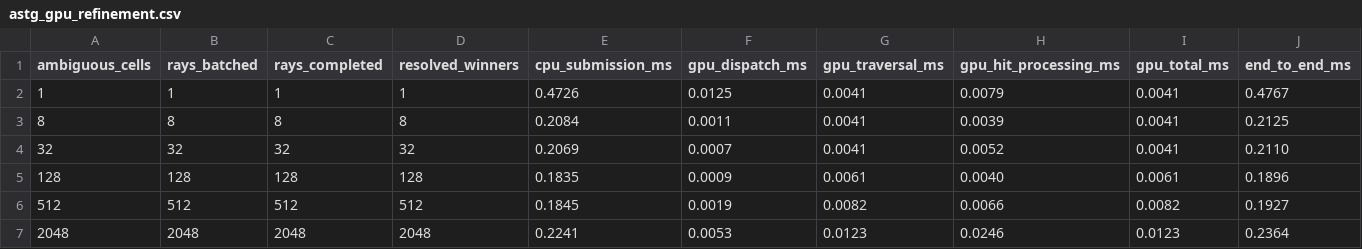
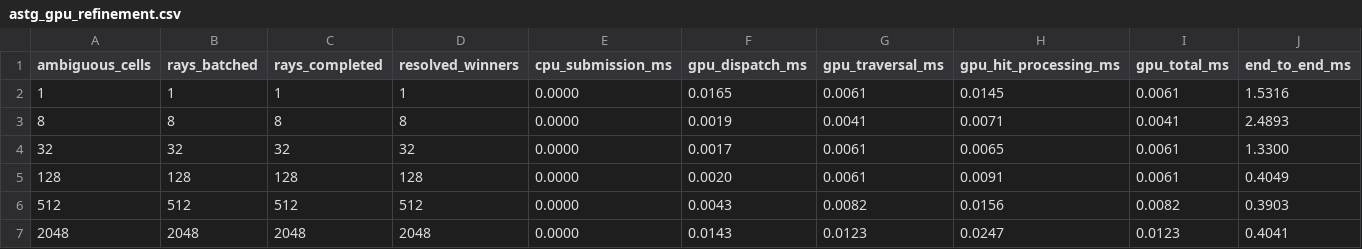
Before and after one commit to SadSinglePringle/RayLess, a CSV file: results/latest/astg_gpu_refinement.csv, drawn as a sheet.

```diff
--- a/results/latest/astg_gpu_refinement.csv
+++ b/results/latest/astg_gpu_refinement.csv
@@ -1,7 +1,7 @@
 ambiguous_cells,rays_batched,rays_completed,resolved_winners,cpu_submission_ms,gpu_dispatch_ms,gpu_traversal_ms,gpu_hit_processing_ms,gpu_total_ms,end_to_end_ms
-1,1,1,1,0.4726,0.0125,0.0041,0.0079,0.0041,0.4767
-8,8,8,8,0.2084,0.0011,0.0041,0.0039,0.0041,0.2125
-32,32,32,32,0.2069,0.0007,0.0041,0.0052,0.0041,0.2110
-128,128,128,128,0.1835,0.0009,0.0061,0.0040,0.0061,0.1896
-512,512,512,512,0.1845,0.0019,0.0082,0.0066,0.0082,0.1927
-2048,2048,2048,2048,0.2241,0.0053,0.0123,0.0246,0.0123,0.2364
+1,1,1,1,0.0000,0.0165,0.0061,0.0145,0.0061,1.5316
+8,8,8,8,0.0000,0.0019,0.0041,0.0071,0.0041,2.4893
+32,32,32,32,0.0000,0.0017,0.0061,0.0065,0.0061,1.3300
+128,128,128,128,0.0000,0.0020,0.0061,0.0091,0.0061,0.4049
+512,512,512,512,0.0000,0.0043,0.0082,0.0156,0.0082,0.3903
+2048,2048,2048,2048,0.0000,0.0143,0.0123,0.0247,0.0123,0.4041
```
Also changed, not shown: results/latest/astg_gpu_dynamic_light.csv, results/latest/astg_gpu_regeneration.csv, 35 other files.
